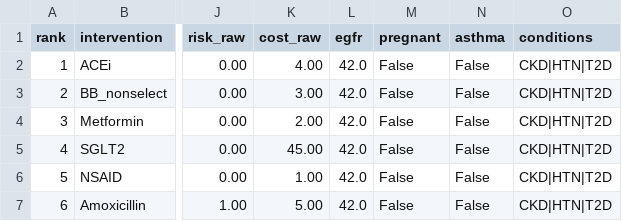
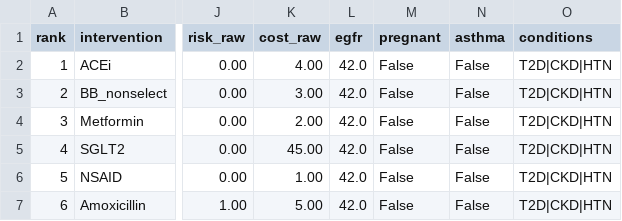
Before and after one commit to eyereasoner/eye, a CSV file: learning/cases/output/clinicsupport_artifacts/recommendations.csv, drawn as a sheet; only a part is shown, gaps mark what is left out; the diff names each change by its address in the sheet, - before the commit and + after, or states it on an @@ line.

```diff
--- a/learning/cases/output/clinicsupport_artifacts/recommendations.csv
+++ b/learning/cases/output/clinicsupport_artifacts/recommendations.csv
-O2:O7 (conditions): CKD|HTN|T2D
+O2:O7 (conditions): T2D|CKD|HTN
```
Also changed, not shown: 10 other files.
